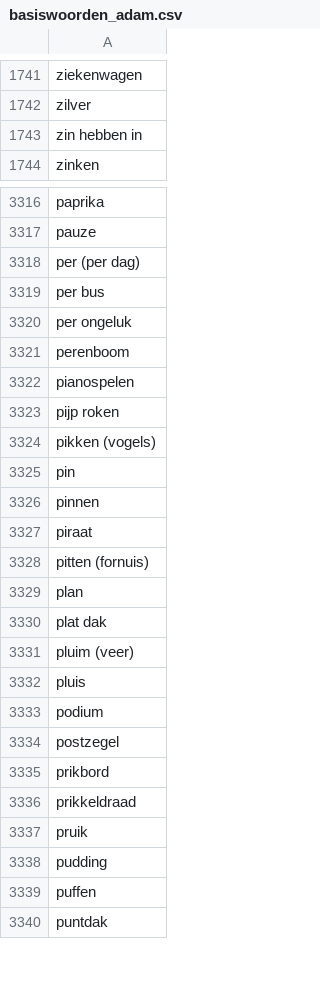
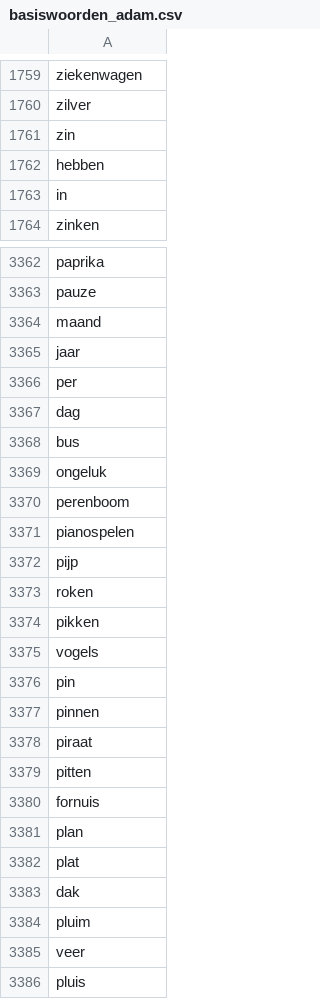
Before and after one commit to Joozt/KiepCommunicationSoftware, a CSV file: Woordenlijsten/basiswoorden_adam.csv, drawn as a sheet; only a part is shown, gaps mark what is left out; the shorter side is filled out with more unchanged rows; the diff covers the shown part only.

```diff
--- a/Woordenlijsten/basiswoorden_adam.csv
+++ b/Woordenlijsten/basiswoorden_adam.csv
@@ -1742,3 +1760,5 @@ ziekenwagen
 zilver
-zin hebben in
+zin
+hebben
+in
 zinken
@@ -3317,9 +3363,14 @@ paprika
 pauze
-per (per dag)
-per bus
-per ongeluk
+maand
+jaar
+per
+dag
+bus
+ongeluk
 perenboom
 pianospelen
-pijp roken
-pikken (vogels)
+pijp
+roken
+pikken
+vogels
 pin
@@ -3327,6 +3378,9 @@ pinnen
 piraat
-pitten (fornuis)
+pitten
+fornuis
 plan
-plat dak
-pluim (veer)
+plat
+dak
+pluim
+veer
 pluis
```
Also changed, not shown: 66 added rows, 2 removed rows and 53 edited cells elsewhere in this file, 1 other file.
